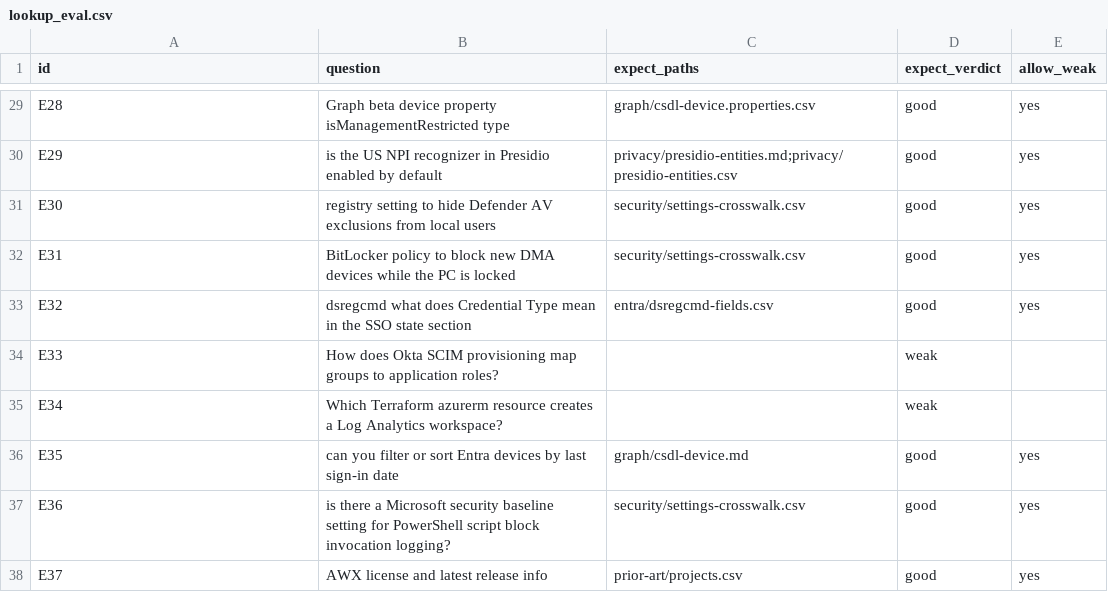
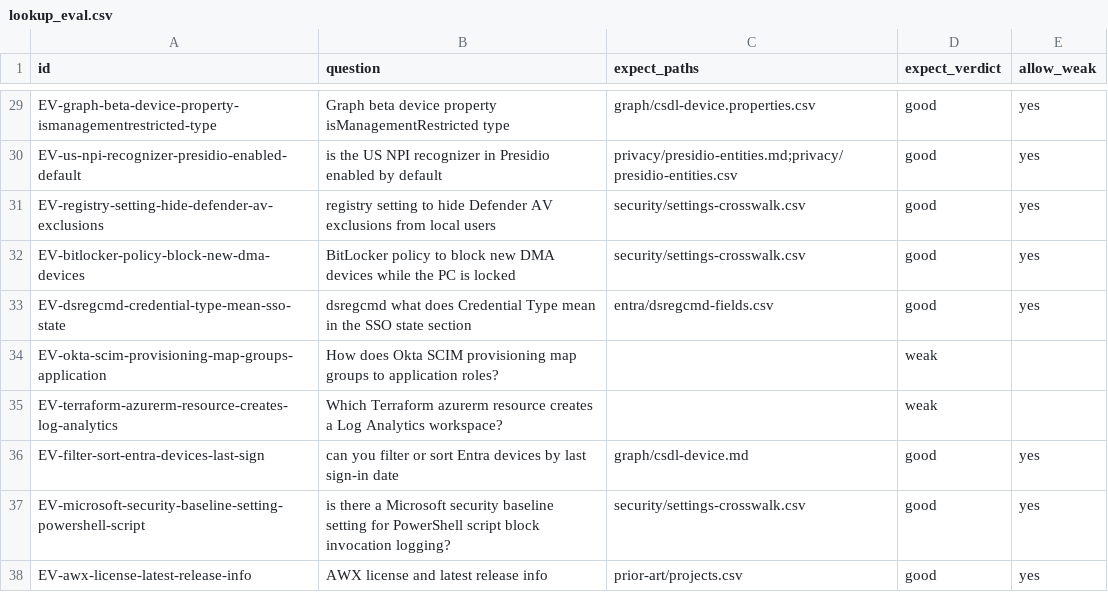
Before and after one commit to mikkielt/it-ops-kb, a CSV file: _tools/lookup_eval.csv, drawn as a sheet; only a part is shown, gaps mark what is left out; the diff covers the shown part only; the diff names each change by its address in the sheet, - before the commit and + after, or states it on an @@ line.

```diff
--- a/_tools/lookup_eval.csv
+++ b/_tools/lookup_eval.csv
-A29 (id): E28
+A29 (id): EV-graph-beta-device-property-ismanagementrestricted-type
-A30 (id): E29
+A30 (id): EV-us-npi-recognizer-presidio-enabled-default
-A31 (id): E30
+A31 (id): EV-registry-setting-hide-defender-av-exclusions
-A32 (id): E31
+A32 (id): EV-bitlocker-policy-block-new-dma-devices
-A33 (id): E32
+A33 (id): EV-dsregcmd-credential-type-mean-sso-state
-A34 (id): E33
+A34 (id): EV-okta-scim-provisioning-map-groups-application
-A35 (id): E34
+A35 (id): EV-terraform-azurerm-resource-creates-log-analytics
-A36 (id): E35
+A36 (id): EV-filter-sort-entra-devices-last-sign
-A37 (id): E36
+A37 (id): EV-microsoft-security-baseline-setting-powershell-script
-A38 (id): E37
+A38 (id): EV-awx-license-latest-release-info
```
Also changed, not shown: 27 edited cells elsewhere in this file, 6 other files.
